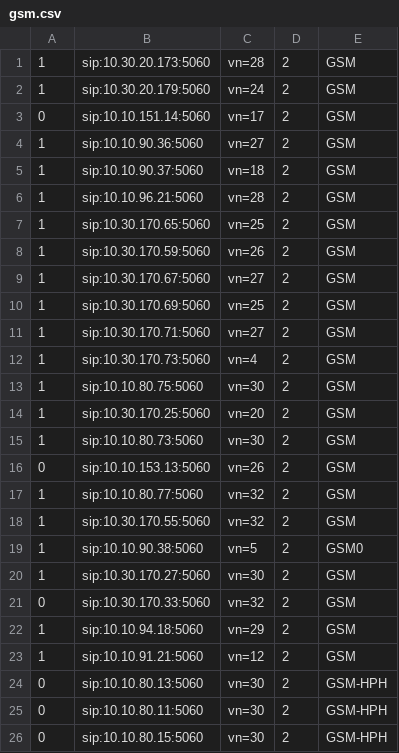
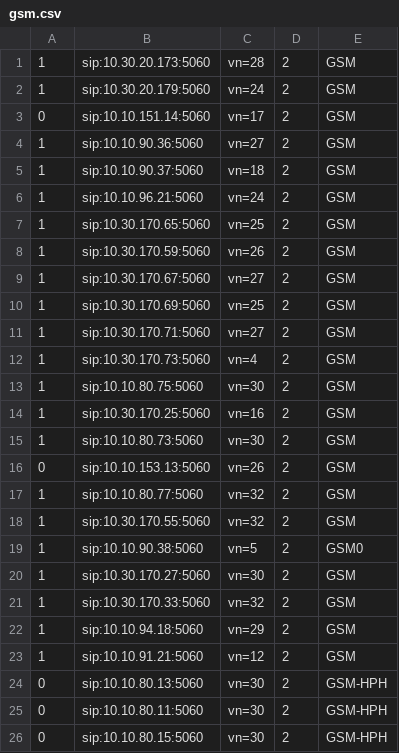
Before and after one commit to devops-itcs/CONFIG-CHANNEL-SIP-99137, a CSV file: gsm.csv, drawn as a sheet; only a part is shown.

Commit message:
Update gsm.csv

```diff
--- a/gsm.csv
+++ b/gsm.csv
@@ -5,3 +5,3 @@
 1,sip:10.10.90.37:5060,vn=18,2,GSM
-1,sip:10.10.96.21:5060,vn=28,2,GSM
+1,sip:10.10.96.21:5060,vn=24,2,GSM
 1,sip:10.30.170.65:5060,vn=25,2,GSM
@@ -13,3 +13,3 @@
 1,sip:10.10.80.75:5060,vn=30,2,GSM
-1,sip:10.30.170.25:5060,vn=20,2,GSM
+1,sip:10.30.170.25:5060,vn=16,2,GSM
 1,sip:10.10.80.73:5060,vn=30,2,GSM
@@ -20,3 +20,3 @@
 1,sip:10.30.170.27:5060,vn=30,2,GSM
-0,sip:10.30.170.33:5060,vn=32,2,GSM
+1,sip:10.30.170.33:5060,vn=32,2,GSM
 1,sip:10.10.94.18:5060,vn=29,2,GSM
```
